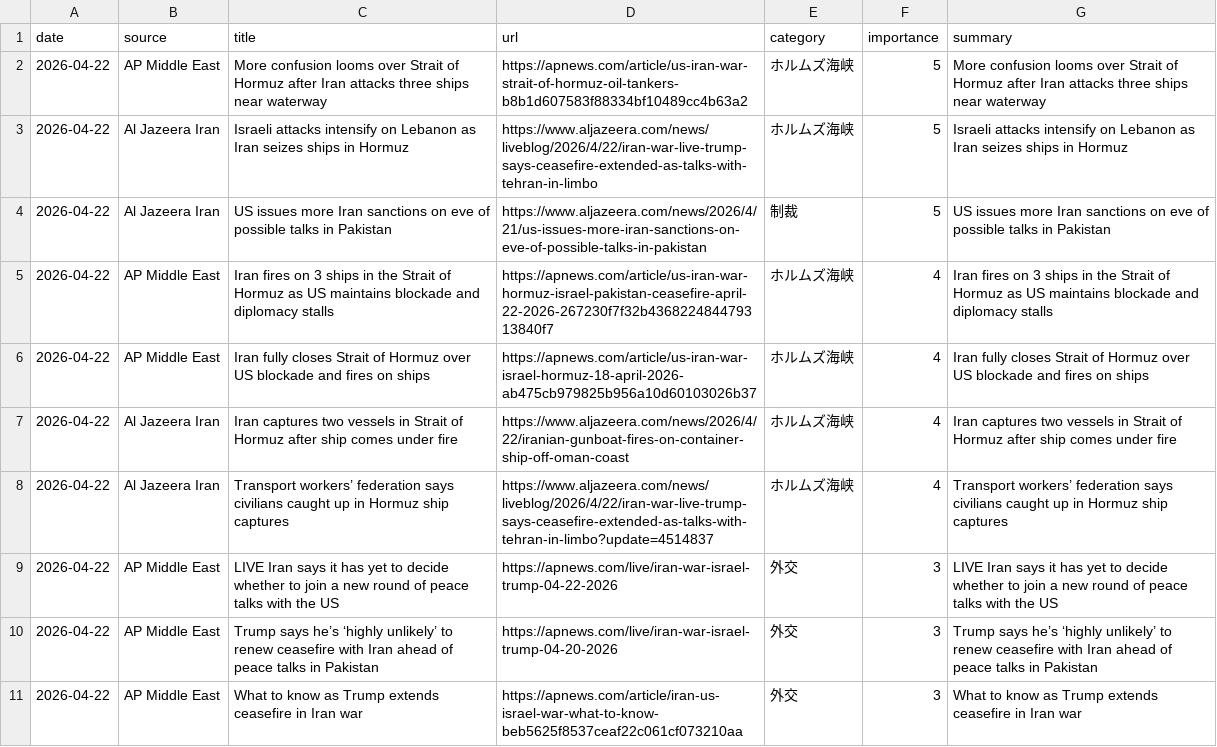
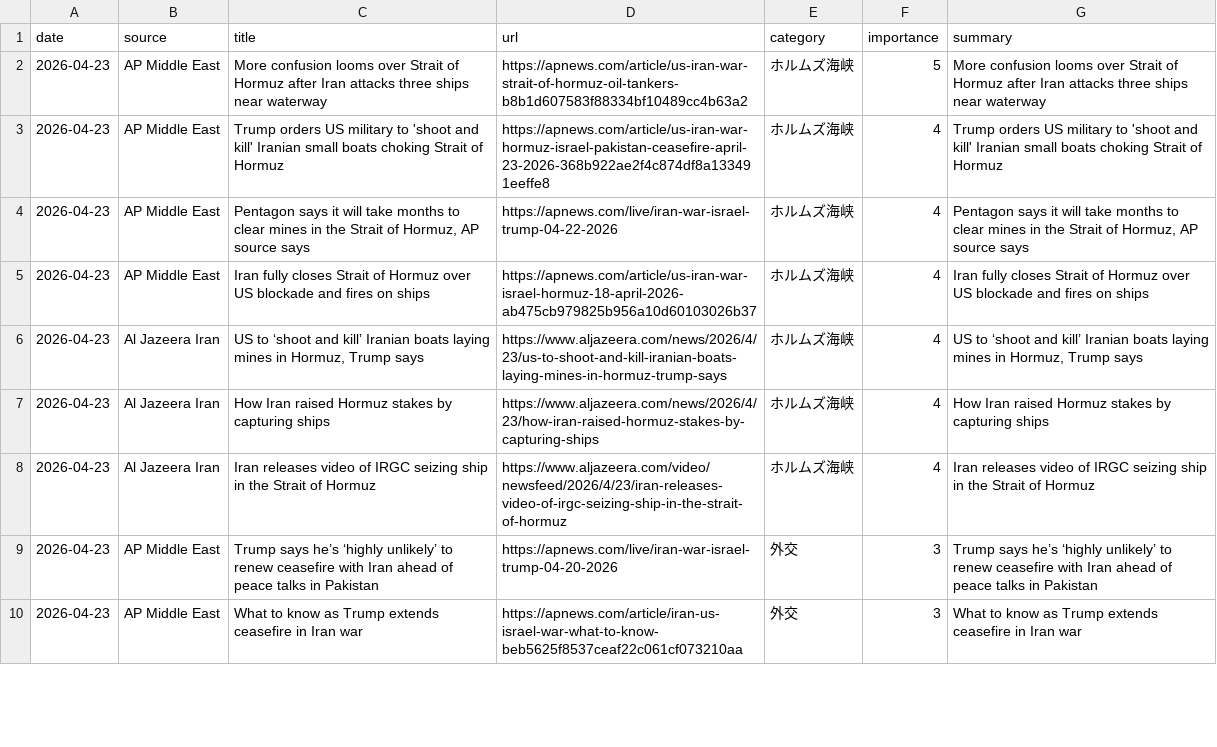
Before and after one commit to naka3-14/i-news, a CSV file: data/iran_news.csv, drawn as a sheet; only a part is shown; the diff covers the shown part only.

```diff
--- a/data/iran_news.csv
+++ b/data/iran_news.csv
@@ -1,11 +1,10 @@
 date,source,title,url,category,importance,summary
-2026-04-22,AP Middle East,More confusion looms over Strait of Hormuz after Iran attacks three ships near waterway,https://apnews.com/article/us-iran-war-strait-of-hormuz-oil-tankers-b8b1d607583f88334bf10489cc4b63a2,ホルムズ海峡,5,More confusion looms over Strait of Hormuz after Iran attacks three ships near waterway
-2026-04-22,Al Jazeera Iran,Israeli attacks intensify on Lebanon as Iran seizes ships in Hormuz,https://www.aljazeera.com/news/liveblog/2026/4/22/iran-war-live-trump-says-ceasefire-extended-as-talks-with-tehran-in-limbo,ホルムズ海峡,5,Israeli attacks intensify on Lebanon as Iran seizes ships in Hormuz
-2026-04-22,Al Jazeera Iran,US issues more Iran sanctions on eve of possible talks in Pakistan,https://www.aljazeera.com/news/2026/4/21/us-issues-more-iran-sanctions-on-eve-of-possible-talks-in-pakistan,制裁,5,US issues more Iran sanctions on eve of possible talks in Pakistan
-2026-04-22,AP Middle East,Iran fires on 3 ships in the Strait of Hormuz as US maintains blockade and diplomacy stalls,https://apnews.com/article/us-iran-war-hormuz-israel-pakistan-ceasefire-april-22-2026-267230f7f32b436822484479313840f7,ホルムズ海峡,4,Iran fires on 3 ships in the Strait of Hormuz as US maintains blockade and diplomacy stalls
-2026-04-22,AP Middle East,Iran fully closes Strait of Hormuz over US blockade and fires on ships,https://apnews.com/article/us-iran-war-israel-hormuz-18-april-2026-ab475cb979825b956a10d60103026b37,ホルムズ海峡,4,Iran fully closes Strait of Hormuz over US blockade and fires on ships
-2026-04-22,Al Jazeera Iran,Iran captures two vessels in Strait of Hormuz after ship comes under fire,https://www.aljazeera.com/news/2026/4/22/iranian-gunboat-fires-on-container-ship-off-oman-coast,ホルムズ海峡,4,Iran captures two vessels in Strait of Hormuz after ship comes under fire
-2026-04-22,Al Jazeera Iran,Transport workers’ federation says civilians caught up in Hormuz ship captures,https://www.aljazeera.com/news/liveblog/2026/4/22/iran-war-live-trump-says-ceasefire-extended-as-talks-with-tehran-in-limbo?update=4514837,ホルムズ海峡,4,Transport workers’ federation says civilians caught up in Hormuz ship captures
-2026-04-22,AP Middle East,LIVE Iran says it has yet to decide whether to join a new round of peace talks with the US,https://apnews.com/live/iran-war-israel-trump-04-22-2026,外交,3,LIVE Iran says it has yet to decide whether to join a new round of peace talks with the US
-2026-04-22,AP Middle East,Trump says he’s ‘highly unlikely’ to renew ceasefire with Iran ahead of peace talks in Pakistan,https://apnews.com/live/iran-war-israel-trump-04-20-2026,外交,3,Trump says he’s ‘highly unlikely’ to renew ceasefire with Iran ahead of peace talks in Pakistan
-2026-04-22,AP Middle East,What to know as Trump extends ceasefire in Iran war,https://apnews.com/article/iran-us-israel-war-what-to-know-beb5625f8537ceaf22c061cf073210aa,外交,3,What to know as Trump extends ceasefire in Iran war
+2026-04-23,AP Middle East,More confusion looms over Strait of Hormuz after Iran attacks three ships near waterway,https://apnews.com/article/us-iran-war-strait-of-hormuz-oil-tankers-b8b1d607583f88334bf10489cc4b63a2,ホルムズ海峡,5,More confusion looms over Strait of Hormuz after Iran attacks three ships near waterway
+2026-04-23,AP Middle East,Trump orders US military to 'shoot and kill' Iranian small boats choking Strait of Hormuz,https://apnews.com/article/us-iran-war-hormuz-israel-pakistan-ceasefire-april-23-2026-368b922ae2f4c874df8a133491eeffe8,ホルムズ海峡,4,Trump orders US military to 'shoot and kill' Iranian small boats choking Strait of Hormuz
+2026-04-23,AP Middle East,"Pentagon says it will take months to clear mines in the Strait of Hormuz, AP source says",https://apnews.com/live/iran-war-israel-trump-04-22-2026,ホルムズ海峡,4,"Pentagon says it will take months to clear mines in the Strait of Hormuz, AP source says"
+2026-04-23,AP Middle East,Iran fully closes Strait of Hormuz over US blockade and fires on ships,https://apnews.com/article/us-iran-war-israel-hormuz-18-april-2026-ab475cb979825b956a10d60103026b37,ホルムズ海峡,4,Iran fully closes Strait of Hormuz over US blockade and fires on ships
+2026-04-23,Al Jazeera Iran,"US to ‘shoot and kill’ Iranian boats laying mines in Hormuz, Trump says",https://www.aljazeera.com/news/2026/4/23/us-to-shoot-and-kill-iranian-boats-laying-mines-in-hormuz-trump-says,ホルムズ海峡,4,"US to ‘shoot and kill’ Iranian boats laying mines in Hormuz, Trump says"
+2026-04-23,Al Jazeera Iran,How Iran raised Hormuz stakes by capturing ships,https://www.aljazeera.com/news/2026/4/23/how-iran-raised-hormuz-stakes-by-capturing-ships,ホルムズ海峡,4,How Iran raised Hormuz stakes by capturing ships
+2026-04-23,Al Jazeera Iran,Iran releases video of IRGC seizing ship in the Strait of Hormuz,https://www.aljazeera.com/video/newsfeed/2026/4/23/iran-releases-video-of-irgc-seizing-ship-in-the-strait-of-hormuz,ホルムズ海峡,4,Iran releases video of IRGC seizing ship in the Strait of Hormuz
+2026-04-23,AP Middle East,Trump says he’s ‘highly unlikely’ to renew ceasefire with Iran ahead of peace talks in Pakistan,https://apnews.com/live/iran-war-israel-trump-04-20-2026,外交,3,Trump says he’s ‘highly unlikely’ to renew ceasefire with Iran ahead of peace talks in Pakistan
+2026-04-23,AP Middle East,What to know as Trump extends ceasefire in Iran war,https://apnews.com/article/iran-us-israel-war-what-to-know-beb5625f8537ceaf22c061cf073210aa,外交,3,What to know as Trump extends ceasefire in Iran war
```
Also changed, not shown: 6 removed rows and 18 edited cells elsewhere in this file, 6 other files.
